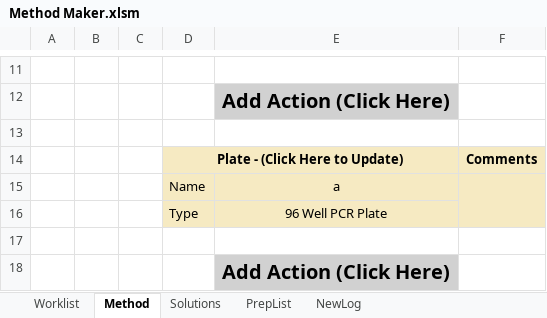
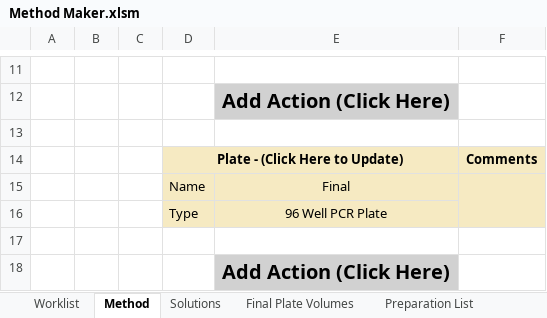
Before and after one commit to Pfizer-BradleyBare/PytomatedLiquidHandling, an Excel workbook: Method Maker.xlsm, sheet Method, drawn as a sheet; only a part is shown, gaps mark what is left out; values as stored, in another font and other column widths than the file's, no borders; the diff covers the shown part only; the diff names each change by its address in the sheet, - before the commit and + after, or states it on an @@ line.

```diff
--- a/Method Maker.xlsm (sheet Method)
+++ b/Method Maker.xlsm (sheet Method)
-sheet tab: PrepList
+sheet tab: Final Plate Volumes
+sheet tab: Preparation List
-E15: a
+E15: Final
```
Also changed, not shown: 23 added rows and 1 edited cell elsewhere in this sheet, sheet NewLog, sheet Solutions, formulas that keep their value, 7 other files.
